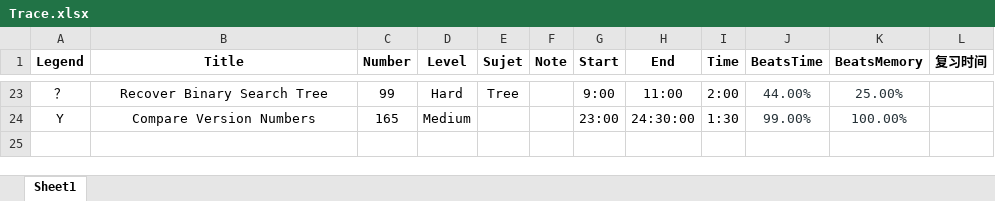
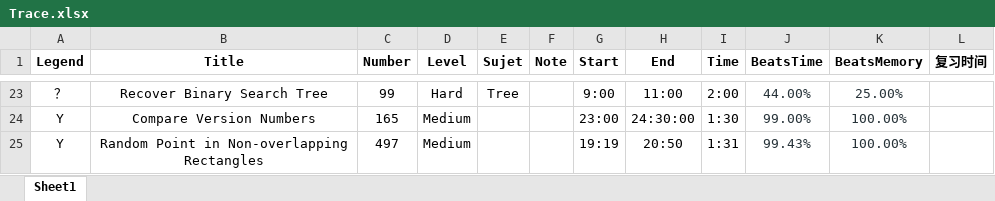
Before and after one commit to GuoYunZheSE/Leetcode, an Excel workbook: Trace.xlsx, sheet Sheet1, drawn as a sheet; only a part is shown, gaps mark what is left out; values as stored, in another font and other column widths than the file's, no borders; the diff names each change by its address in the sheet, - before the commit and + after, or states it on an @@ line.

```diff
--- a/Trace.xlsx (sheet Sheet1)
+++ b/Trace.xlsx (sheet Sheet1)
+row 25: Y | Random Point in Non-overlapping Rectangles | 497 | Medium |  |  | 19:19 | 20:50 | 1:31 | 99.43% | 100.00%
```
Also changed, not shown: 1 other file.
